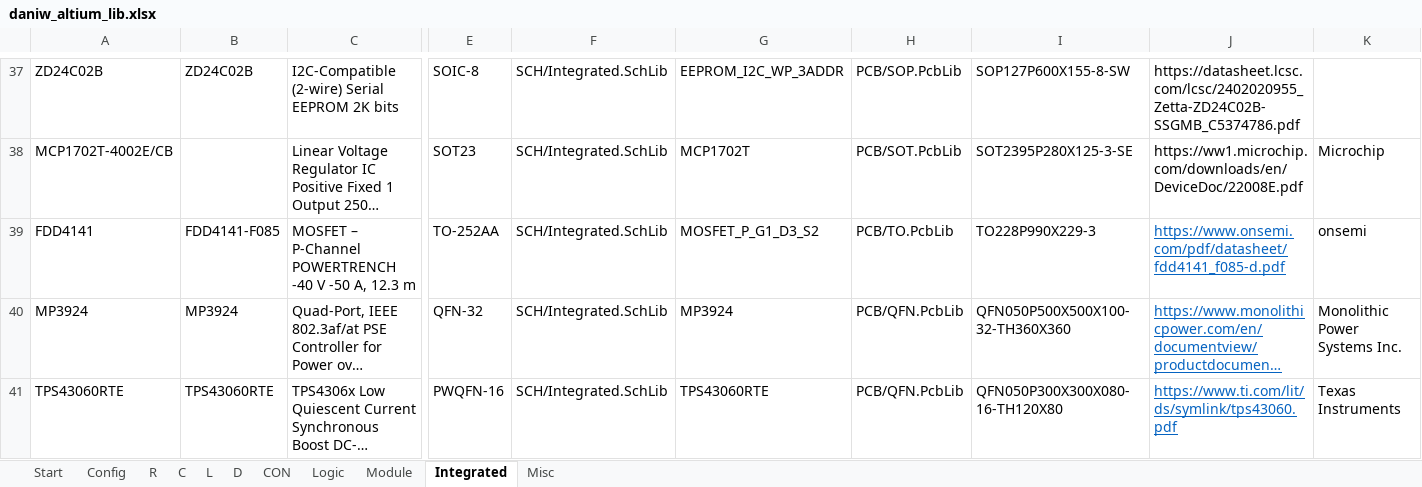
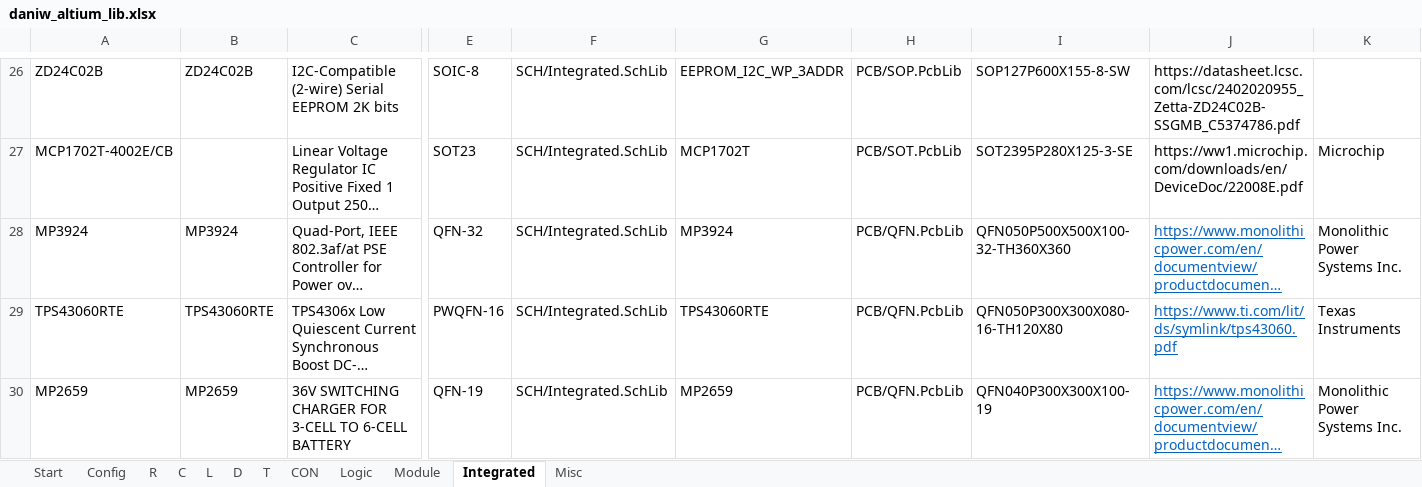
Before and after one commit to daniw/altium_lib, an Excel workbook: daniw_altium_lib.xlsx, sheet Integrated, drawn as a sheet; only a part is shown, gaps mark what is left out; the shorter side is filled out with more unchanged rows; long unchanged cells end in …; values as stored, in another font and other column widths than the file's, no borders; rows hold the shown columns only; the diff covers the shown part only; the diff names each change by its address in the sheet, - before the commit and + after, or states it on an @@ line.

```diff
--- a/daniw_altium_lib.xlsx (sheet Integrated)
+++ b/daniw_altium_lib.xlsx (sheet Integrated)
+sheet tab: T
-row 39: FDD4141 | FDD4141-F085 | MOSFET – P-Channel POWERTRENCH -40 V -50 A, 12.3 m | TO-252AA | SCH/Integrated.SchLib | MOSFET_P_G1_D3_S2 | PCB/TO.PcbLib | TO228P990X229-3 | https://www.onsemi.com/pdf/datasheet/fdd4141_f085-d.pdf | onsemi
```
Also changed, not shown: 23 removed rows elsewhere in this sheet, 3 other files.
